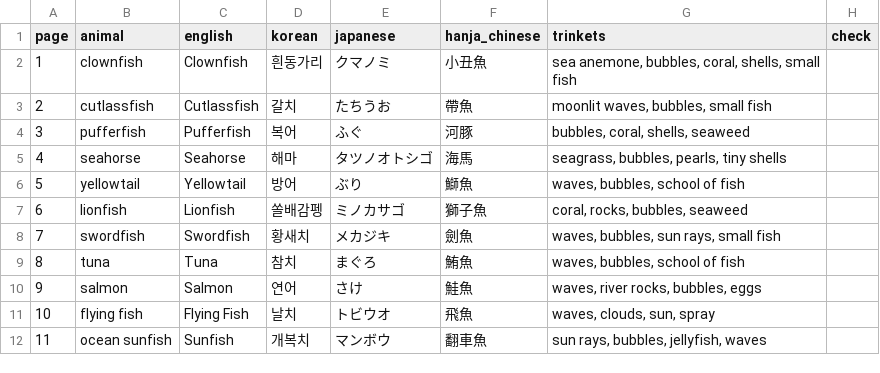
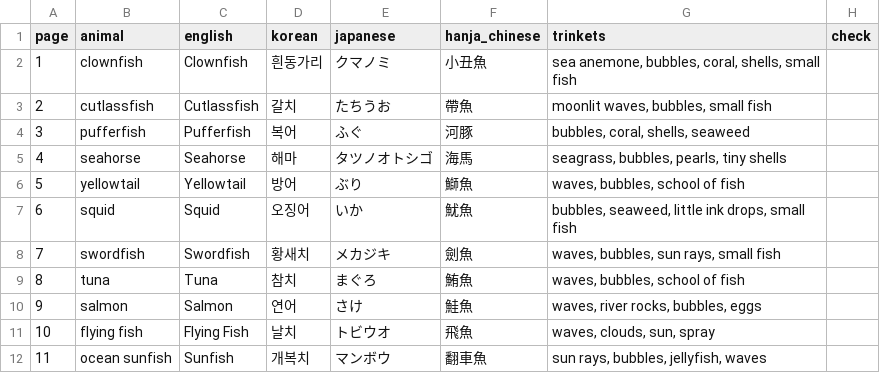
Before and after one commit to swanieprincess/color-me-language, a CSV file: books/under-the-sea-1-fish/pages.csv, drawn as a sheet; only a part is shown.

```diff
--- a/books/under-the-sea-1-fish/pages.csv
+++ b/books/under-the-sea-1-fish/pages.csv
@@ -6,3 +6,3 @@ page,animal,english,korean,japanese,hanja_chinese,trinkets,check
 5,yellowtail,Yellowtail,방어,ぶり,鰤魚,"waves, bubbles, school of fish",
-6,lionfish,Lionfish,쏠배감펭,ミノカサゴ,獅子魚,"coral, rocks, bubbles, seaweed",
+6,squid,Squid,오징어,いか,魷魚,"bubbles, seaweed, little ink drops, small fish",
 7,swordfish,Swordfish,황새치,メカジキ,劍魚,"waves, bubbles, sun rays, small fish",
```
Also changed, not shown: 2 other files.
